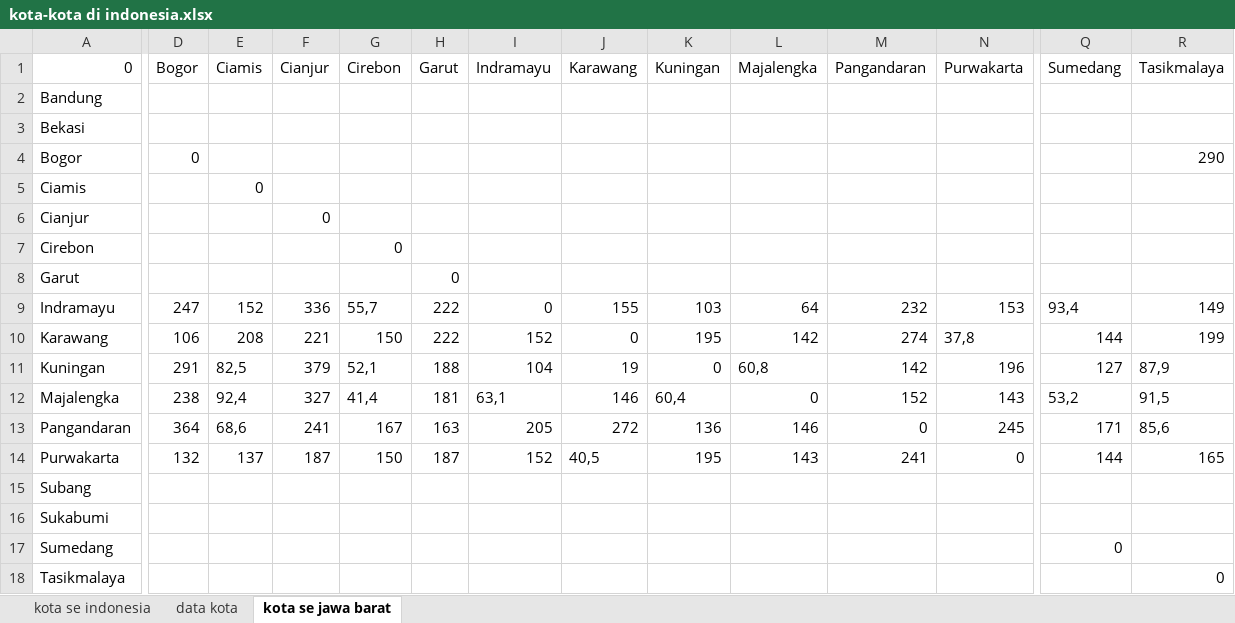
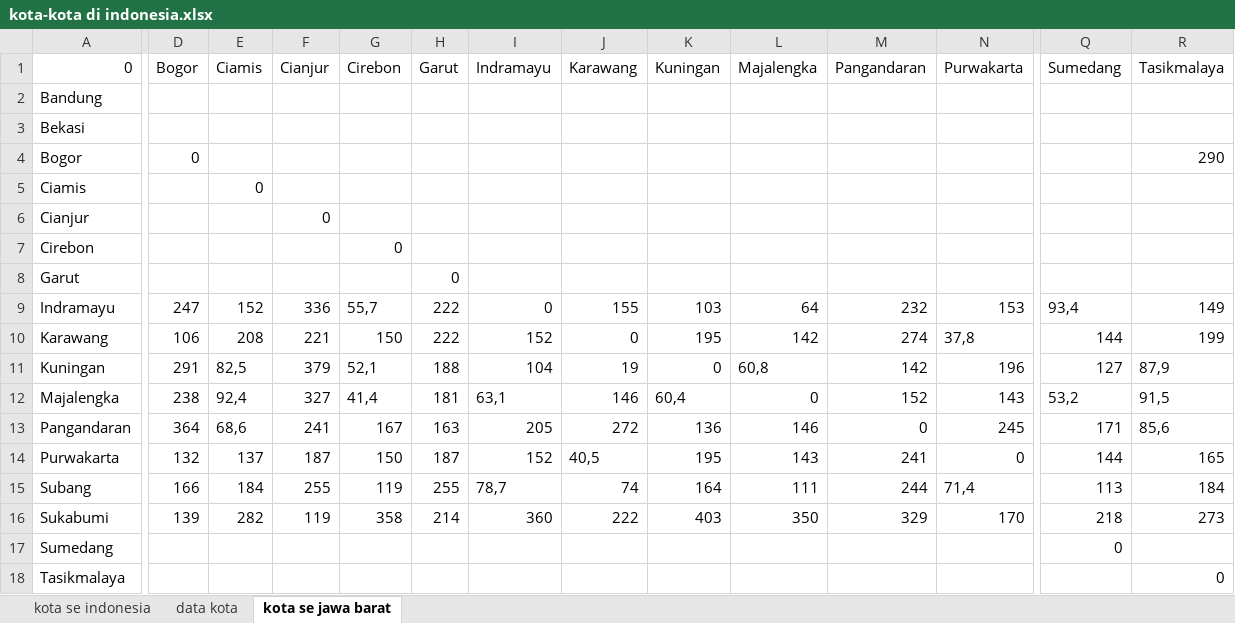
Before and after one commit to A2JTK16/Timeline-dan-document, an Excel workbook: kota-kota di indonesia.xlsx, sheet kota se jawa barat, drawn as a sheet; only a part is shown, gaps mark what is left out; values as stored, in another font and other column widths than the file's, no borders; the diff covers the shown part only; the diff names each change by its address in the sheet, - before the commit and + after, or states it on an @@ line.

Commit message:
jabar
indramayu sampe sukabumi

```diff
--- a/kota-kota di indonesia.xlsx (sheet kota se jawa barat)
+++ b/kota-kota di indonesia.xlsx (sheet kota se jawa barat)
-D15 (Bogor): (empty)
+D15 (Bogor): 166
-E15 (Ciamis): (empty)
+E15 (Ciamis): 184
-F15 (Cianjur): (empty)
+F15 (Cianjur): 255
-G15 (Cirebon): (empty)
+G15 (Cirebon): 119
-H15 (Garut): (empty)
+H15 (Garut): 255
-I15 (Indramayu): (empty)
+I15 (Indramayu): 78,7
-J15 (Karawang): (empty)
+J15 (Karawang): 74
-K15 (Kuningan): (empty)
+K15 (Kuningan): 164
-L15 (Majalengka): (empty)
+L15 (Majalengka): 111
-M15 (Pangandaran): (empty)
+M15 (Pangandaran): 244
-N15 (Purwakarta): (empty)
+N15 (Purwakarta): 71,4
-Q15 (Sumedang): (empty)
+Q15 (Sumedang): 113
-R15 (Tasikmalaya): (empty)
+R15 (Tasikmalaya): 184
-D16 (Bogor): (empty)
+D16 (Bogor): 139
-E16 (Ciamis): (empty)
+E16 (Ciamis): 282
-F16 (Cianjur): (empty)
+F16 (Cianjur): 119
-G16 (Cirebon): (empty)
+G16 (Cirebon): 358
-H16 (Garut): (empty)
+H16 (Garut): 214
-I16 (Indramayu): (empty)
+I16 (Indramayu): 360
-J16 (Karawang): (empty)
+J16 (Karawang): 222
-K16 (Kuningan): (empty)
+K16 (Kuningan): 403
-L16 (Majalengka): (empty)
+L16 (Majalengka): 350
-M16 (Pangandaran): (empty)
+M16 (Pangandaran): 329
-N16 (Purwakarta): (empty)
+N16 (Purwakarta): 170
-Q16 (Sumedang): (empty)
+Q16 (Sumedang): 218
-R16 (Tasikmalaya): (empty)
+R16 (Tasikmalaya): 273
```
Also changed, not shown: 4 edited cells elsewhere in this sheet.
